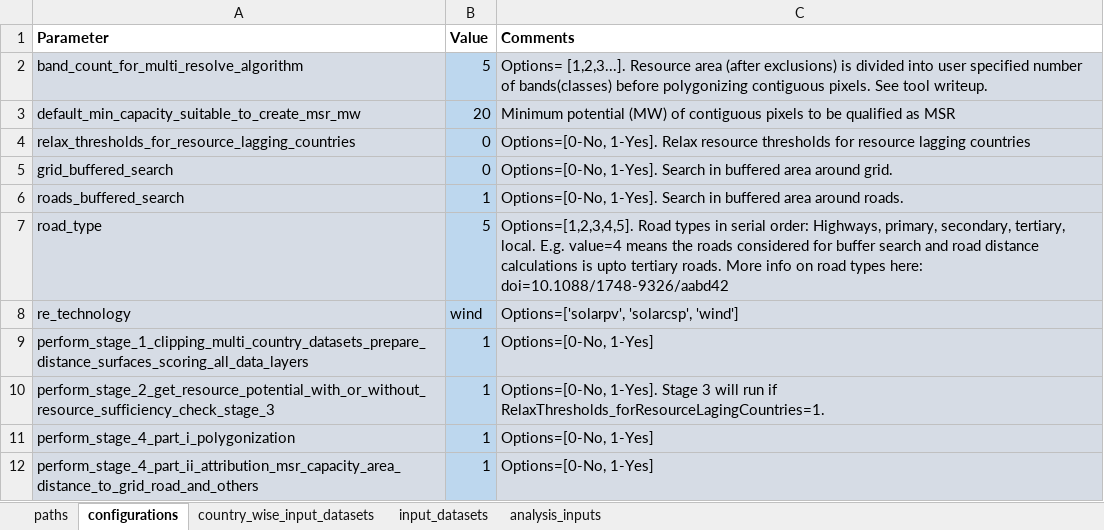
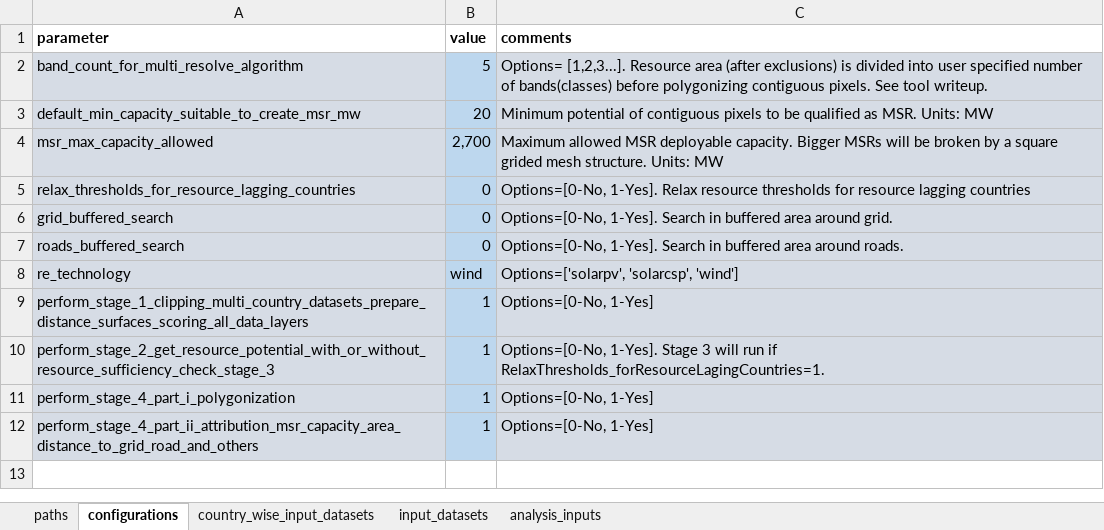
Before and after one commit to VUB-HYDR/model_supply_regions, an Excel workbook: 1. MSR Creator/control_file_msr_creator.xlsx, sheet configurations, drawn as a sheet; values as stored, in another font and other column widths than the file's, no borders; removed rows and columns are numbered as before the commit, all else as after; the diff names each change by its address in the sheet, - before the commit and + after, or states it on an @@ line.

Commit message:
Remove hard-coded parameters, add annotations, add logging, refactor to staged workflow functions in msr_creator.py

```diff
--- a/1. MSR Creator/control_file_msr_creator.xlsx (sheet configurations)
+++ b/1. MSR Creator/control_file_msr_creator.xlsx (sheet configurations)
-A1: Parameter
+A1: parameter
-B1: Value
+B1: value
-C1: Comments
+C1: comments
-C3 (comments): Minimum potential (MW) of contiguous pixels to be qualified as MSR
+C3 (comments): Minimum potential of contiguous pixels to be qualified as MSR. Units: MW
+row 4: msr_max_capacity_allowed | 2,700 | Maximum allowed MSR deployable capacity. Bigger MSRs will be broken by a square grided mesh structure. Units: MW
-B7 (value): 1
+B7 (value): 0
-row 7: road_type | 5 | Options=[1,2,3,4,5]. Road types in serial order: Highways, primary, secondary, tertiary, local. E.g. value=4 means the roads considered for buffer search and road distance calculations is upto tertiary roads. More info on road types here: doi=10.1088/1748-9326/aabd42
```
Also changed, not shown: sheet analysis_inputs, sheet country_wise_input_datasets, sheet paths, sheet input_datasets, 1 other file.
